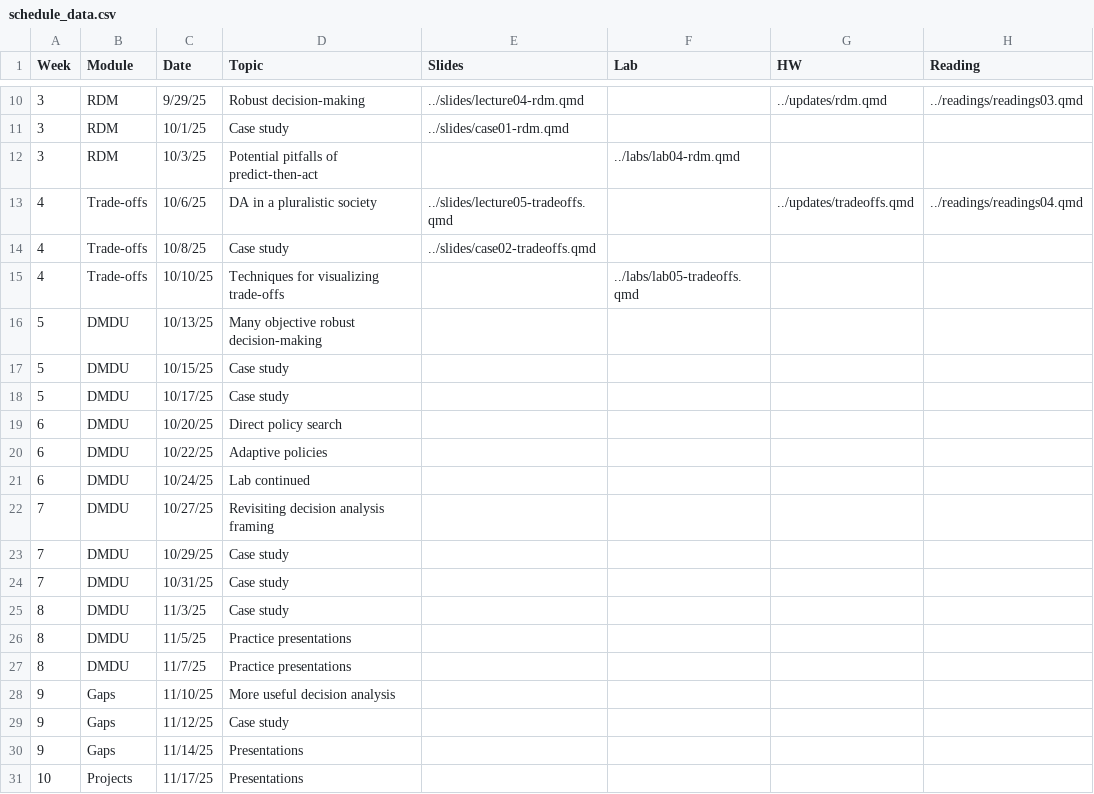
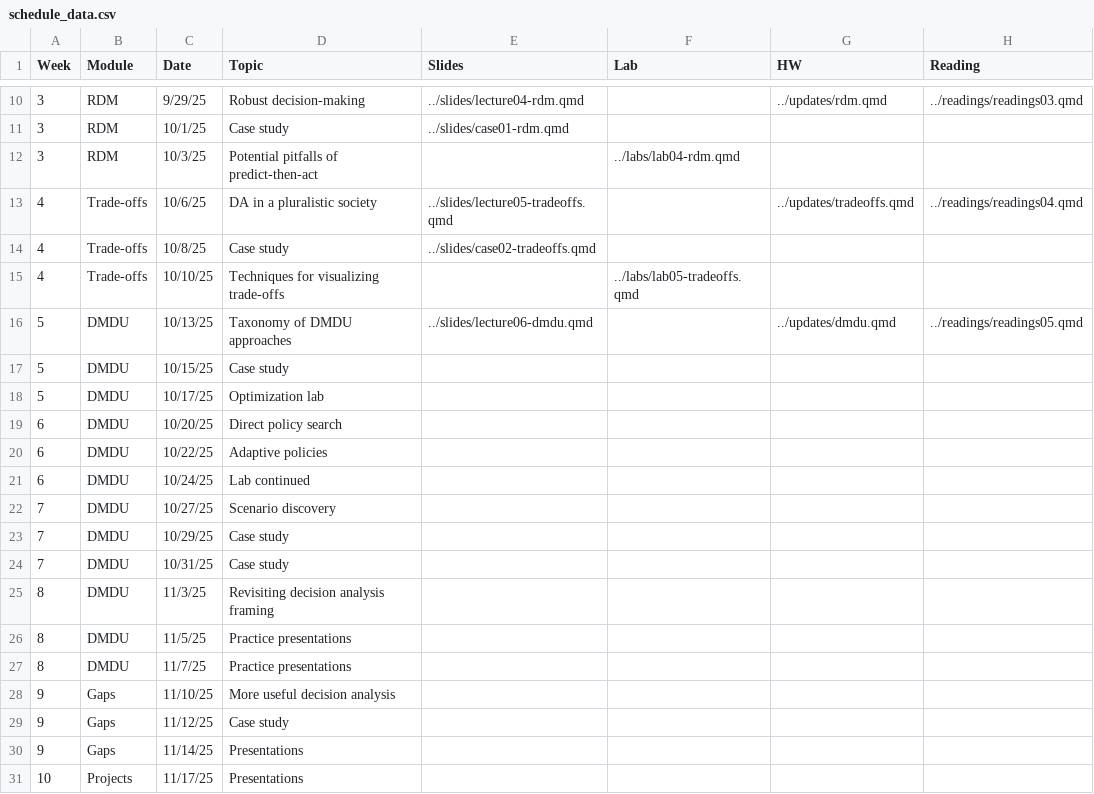
Before and after one commit to abpoll/engs199.20, a CSV file: schedule/schedule_data.csv, drawn as a sheet; only a part is shown, gaps mark what is left out.

Commit message:
week 5 stuff

```diff
--- a/schedule/schedule_data.csv
+++ b/schedule/schedule_data.csv
@@ -15,5 +15,5 @@ Week,Module,Date,Topic,Slides,Lab,HW,Reading
 4,Trade-offs,10/10/25,Techniques for visualizing trade-offs,,../labs/lab05-tradeoffs.qmd,,
-5,DMDU,10/13/25,Many objective robust decision-making,,,,
+5,DMDU,10/13/25,Taxonomy of DMDU approaches,../slides/lecture06-dmdu.qmd,,../updates/dmdu.qmd,../readings/readings05.qmd
 5,DMDU,10/15/25,Case study,,,,
-5,DMDU,10/17/25,Case study,,,,
+5,DMDU,10/17/25,Optimization lab,,,,
 6,DMDU,10/20/25,Direct policy search,,,,
@@ -21,6 +21,6 @@ Week,Module,Date,Topic,Slides,Lab,HW,Reading
 6,DMDU,10/24/25,Lab continued,,,,
-7,DMDU,10/27/25,Revisiting decision analysis framing,,,,
+7,DMDU,10/27/25,Scenario discovery,,,,
 7,DMDU,10/29/25,Case study,,,,
 7,DMDU,10/31/25,Case study,,,,
-8,DMDU,11/3/25,Case study,,,,
+8,DMDU,11/3/25,Revisiting decision analysis framing,,,,
 8,DMDU,11/5/25,Practice presentations,,,,
```
Also changed, not shown: 11 other files.
